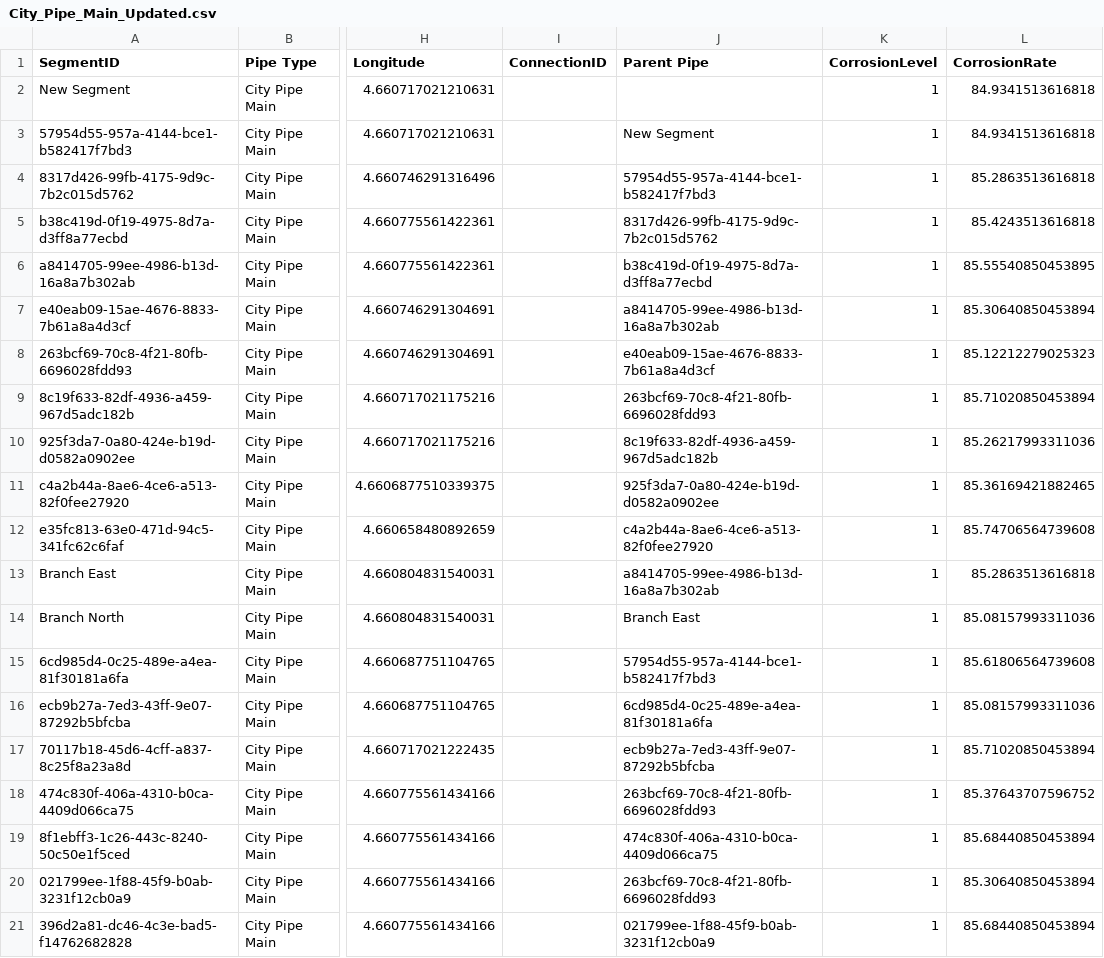
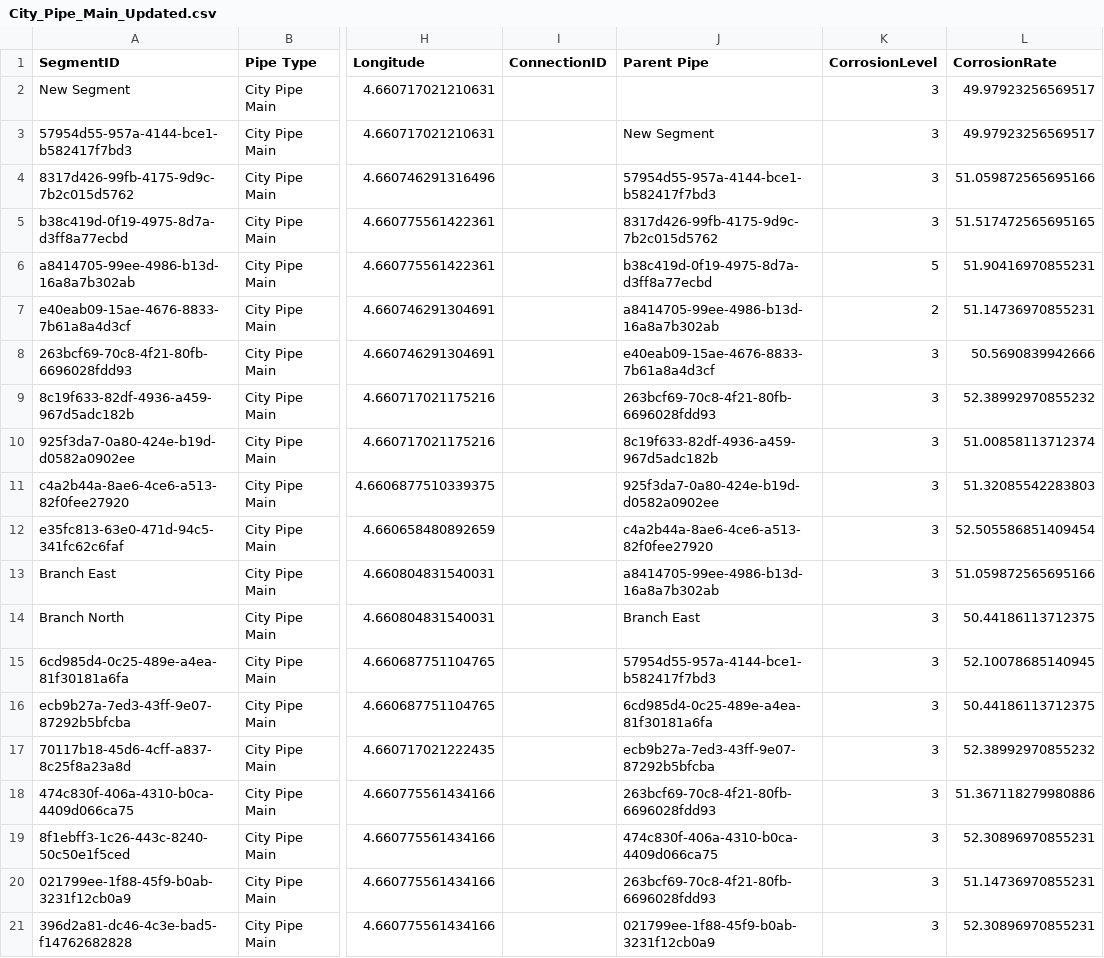
Before and after one commit to Yskria/M3DMiB, a CSV file: City_Pipe_Main_Updated.csv, drawn as a sheet; only a part is shown, gaps mark what is left out; the diff names each change by its address in the sheet, - before the commit and + after, or states it on an @@ line.

```diff
--- a/City_Pipe_Main_Updated.csv
+++ b/City_Pipe_Main_Updated.csv
-K2:K5 (CorrosionLevel): 1
+K2:K5 (CorrosionLevel): 3
-L2:L3 (CorrosionRate): 84.9341513616818
+L2:L3 (CorrosionRate): 49.97923256569517
-L4 (CorrosionRate): 85.2863513616818
+L4 (CorrosionRate): 51.059872565695166
-L5 (CorrosionRate): 85.4243513616818
+L5 (CorrosionRate): 51.517472565695165
-K6 (CorrosionLevel): 1
+K6 (CorrosionLevel): 5
-L6 (CorrosionRate): 85.55540850453895
+L6 (CorrosionRate): 51.90416970855231
-K7 (CorrosionLevel): 1
+K7 (CorrosionLevel): 2
-L7 (CorrosionRate): 85.30640850453894
+L7 (CorrosionRate): 51.14736970855231
-K8:K21 (CorrosionLevel): 1
+K8:K21 (CorrosionLevel): 3
-L8 (CorrosionRate): 85.12212279025323
+L8 (CorrosionRate): 50.5690839942666
-L9 (CorrosionRate): 85.71020850453894
+L9 (CorrosionRate): 52.38992970855232
-L10 (CorrosionRate): 85.26217993311036
+L10 (CorrosionRate): 51.00858113712374
-L11 (CorrosionRate): 85.36169421882465
+L11 (CorrosionRate): 51.32085542283803
-L12 (CorrosionRate): 85.74706564739608
+L12 (CorrosionRate): 52.505586851409454
-L13 (CorrosionRate): 85.2863513616818
+L13 (CorrosionRate): 51.059872565695166
-L14 (CorrosionRate): 85.08157993311036
+L14 (CorrosionRate): 50.44186113712375
-L15 (CorrosionRate): 85.61806564739608
+L15 (CorrosionRate): 52.10078685140945
-L16 (CorrosionRate): 85.08157993311036
+L16 (CorrosionRate): 50.44186113712375
-L17 (CorrosionRate): 85.71020850453894
+L17 (CorrosionRate): 52.38992970855232
-L18 (CorrosionRate): 85.37643707596752
+L18 (CorrosionRate): 51.367118279980886
-L19 (CorrosionRate): 85.68440850453894
+L19 (CorrosionRate): 52.30896970855231
-L20 (CorrosionRate): 85.30640850453894
+L20 (CorrosionRate): 51.14736970855231
-L21 (CorrosionRate): 85.68440850453894
+L21 (CorrosionRate): 52.30896970855231
```
Also changed, not shown: Corrosion.csv, Service_Line_Table_Updated.csv, 3 other files.
